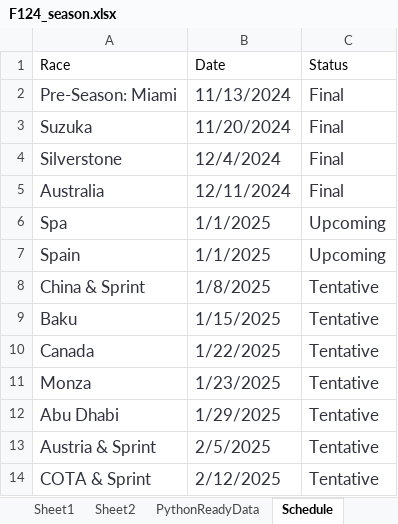
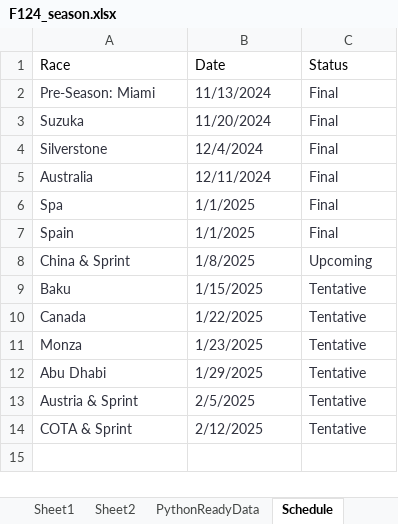
Before and after one commit to PKnowlez/F1Season3, an Excel workbook: F124_season.xlsx, sheet Schedule, drawn as a sheet; values as stored, in another font and other column widths than the file's, no borders; charts and pictures not drawn; the diff names each change by its address in the sheet, - before the commit and + after, or states it on an @@ line.

Commit message:
schedule update

```diff
--- a/F124_season.xlsx (sheet Schedule)
+++ b/F124_season.xlsx (sheet Schedule)
@@ A2:C14 text size: smaller @@
-C6:C7 (Status): Upcoming
+C6:C7 (Status): Final
-C8 (Status): Tentative
+C8 (Status): Upcoming
```
Also changed, not shown: sheet PythonReadyData, sheet Sheet1, charts or pictures.
